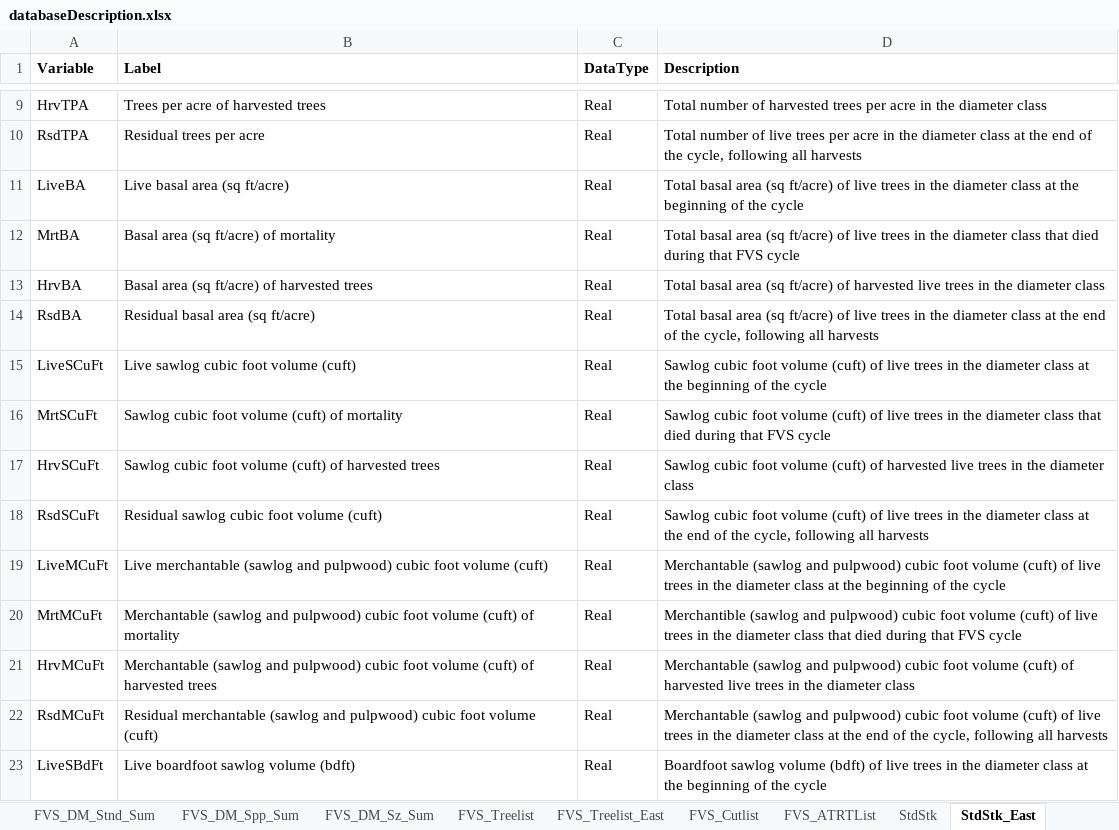
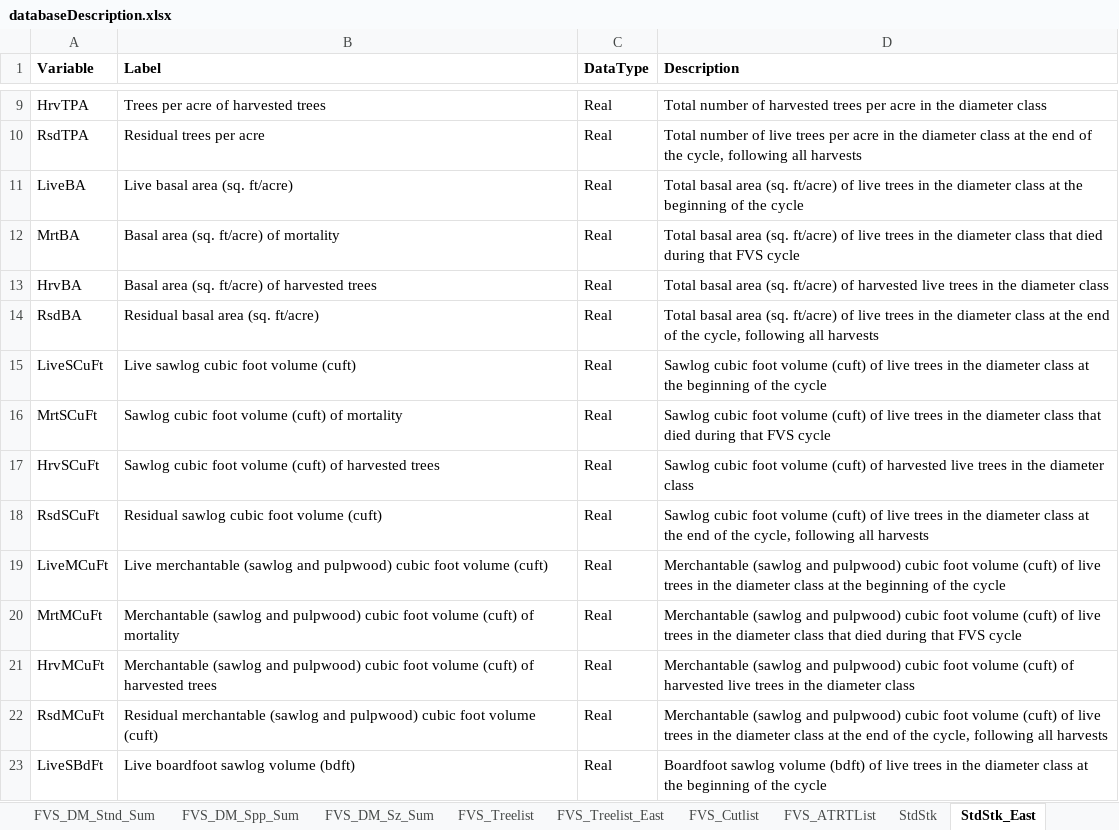
Before and after one commit to USDAForestService/ForestVegetationSimulator-Interface, an Excel workbook: shinyFVSOnline/databaseDescription.xlsx, sheet StdStk_East, drawn as a sheet; only a part is shown, gaps mark what is left out; values as stored, in another font and other column widths than the file's, no borders; the diff names each change by its address in the sheet, - before the commit and + after, or states it on an @@ line.

```diff
--- a/shinyFVSOnline/databaseDescription.xlsx (sheet StdStk_East)
+++ b/shinyFVSOnline/databaseDescription.xlsx (sheet StdStk_East)
-B11 (Label): Live basal area (sq ft/acre)
+B11 (Label): Live basal area (sq. ft/acre)
-D11 (Description): …basal area (sq ft/acre) of…
+D11 (Description): …basal area (sq. ft/acre) of…
-B12 (Label): Basal area (sq ft/acre) of mortality
+B12 (Label): Basal area (sq. ft/acre) of mortality
-D12 (Description): …basal area (sq ft/acre) of…
+D12 (Description): …basal area (sq. ft/acre) of…
-B13 (Label): Basal area (sq ft/acre) of harvested trees
+B13 (Label): Basal area (sq. ft/acre) of harvested trees
-D13 (Description): …basal area (sq ft/acre) of…
+D13 (Description): …basal area (sq. ft/acre) of…
-B14 (Label): Residual basal area (sq ft/acre)
+B14 (Label): Residual basal area (sq. ft/acre)
-D14 (Description): …basal area (sq ft/acre) of…
+D14 (Description): …basal area (sq. ft/acre) of…
-D20 (Description): Merchantible (sawlog and…
+D20 (Description): Merchantable (sawlog and…
```
Also changed, not shown: sheet OutputTableDescriptions, sheet GuideLinks, sheet StdStk, sheet CmpStdStk_East, sheet CmpStdStk, sheet FVS_Summary, 27 more sheets, other sheet tabs, 9 other files.
